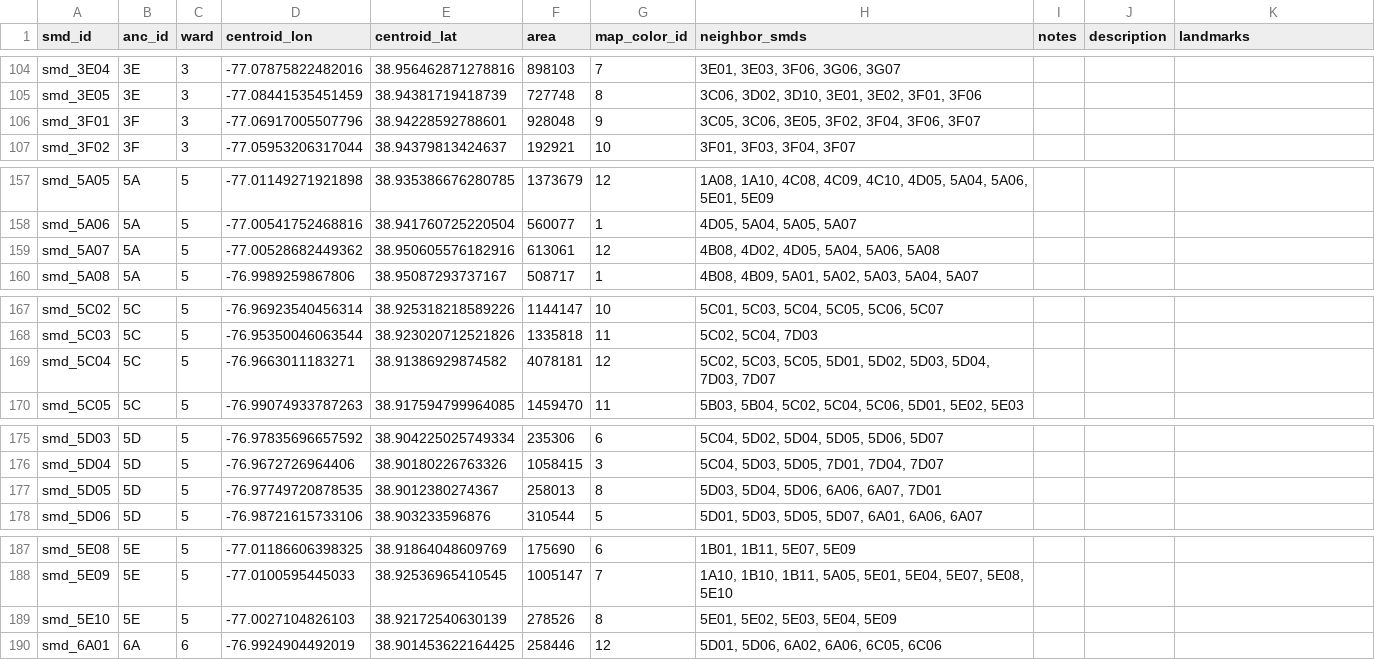
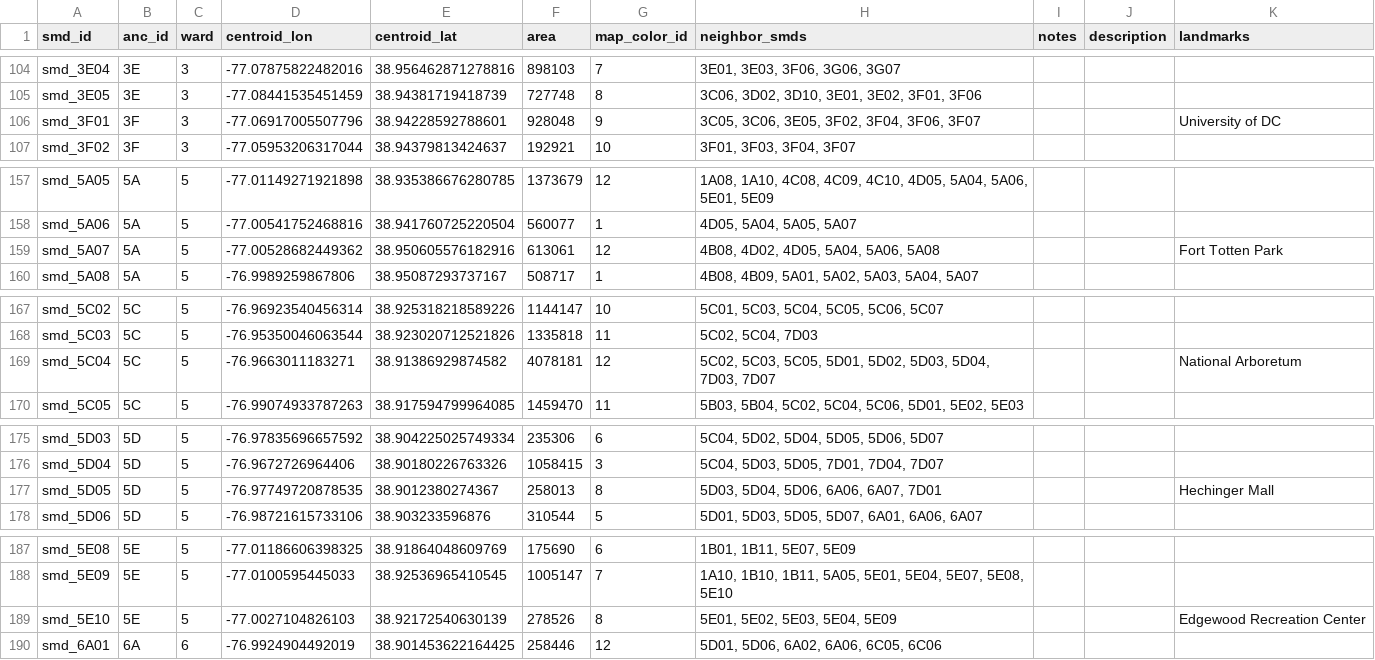
Before and after one commit to devinbrady/openanc, a CSV file: data/districts.csv, drawn as a sheet; only a part is shown, gaps mark what is left out; the diff covers the shown part only.

Commit message:
New landmarks

```diff
--- a/data/districts.csv
+++ b/data/districts.csv
@@ -105,3 +105,3 @@ smd_3E04,3E,3,-77.07875822482016,38.956462871278816,898103,7,"3E01, 3E03, 3F06,
 smd_3E05,3E,3,-77.08441535451459,38.94381719418739,727748,8,"3C06, 3D02, 3D10, 3E01, 3E02, 3F01, 3F06",,,
-smd_3F01,3F,3,-77.06917005507796,38.94228592788601,928048,9,"3C05, 3C06, 3E05, 3F02, 3F04, 3F06, 3F07",,,
+smd_3F01,3F,3,-77.06917005507796,38.94228592788601,928048,9,"3C05, 3C06, 3E05, 3F02, 3F04, 3F06, 3F07",,,University of DC
 smd_3F02,3F,3,-77.05953206317044,38.94379813424637,192921,10,"3F01, 3F03, 3F04, 3F07",,,
@@ -158,3 +158,3 @@ smd_5A05,5A,5,-77.01149271921898,38.935386676280785,1373679,12,"1A08, 1A10, 4C08
 smd_5A06,5A,5,-77.00541752468816,38.941760725220504,560077,1,"4D05, 5A04, 5A05, 5A07",,,
-smd_5A07,5A,5,-77.00528682449362,38.950605576182916,613061,12,"4B08, 4D02, 4D05, 5A04, 5A06, 5A08",,,
+smd_5A07,5A,5,-77.00528682449362,38.950605576182916,613061,12,"4B08, 4D02, 4D05, 5A04, 5A06, 5A08",,,Fort Totten Park
 smd_5A08,5A,5,-76.9989259867806,38.95087293737167,508717,1,"4B08, 4B09, 5A01, 5A02, 5A03, 5A04, 5A07",,,
@@ -168,3 +168,3 @@ smd_5C02,5C,5,-76.96923540456314,38.925318218589226,1144147,10,"5C01, 5C03, 5C04
 smd_5C03,5C,5,-76.95350046063544,38.923020712521826,1335818,11,"5C02, 5C04, 7D03",,,
-smd_5C04,5C,5,-76.9663011183271,38.91386929874582,4078181,12,"5C02, 5C03, 5C05, 5D01, 5D02, 5D03, 5D04, 7D03, 7D07",,,
+smd_5C04,5C,5,-76.9663011183271,38.91386929874582,4078181,12,"5C02, 5C03, 5C05, 5D01, 5D02, 5D03, 5D04, 7D03, 7D07",,,National Arboretum
 smd_5C05,5C,5,-76.99074933787263,38.917594799964085,1459470,11,"5B03, 5B04, 5C02, 5C04, 5C06, 5D01, 5E02, 5E03",,,
@@ -176,3 +176,3 @@ smd_5D03,5D,5,-76.97835696657592,38.904225025749334,235306,6,"5C04, 5D02, 5D04,
 smd_5D04,5D,5,-76.9672726964406,38.90180226763326,1058415,3,"5C04, 5D03, 5D05, 7D01, 7D04, 7D07",,,
-smd_5D05,5D,5,-76.97749720878535,38.9012380274367,258013,8,"5D03, 5D04, 5D06, 6A06, 6A07, 7D01",,,
+smd_5D05,5D,5,-76.97749720878535,38.9012380274367,258013,8,"5D03, 5D04, 5D06, 6A06, 6A07, 7D01",,,Hechinger Mall
 smd_5D06,5D,5,-76.98721615733106,38.903233596876,310544,5,"5D01, 5D03, 5D05, 5D07, 6A01, 6A06, 6A07",,,
@@ -188,3 +188,3 @@ smd_5E08,5E,5,-77.01186606398325,38.91864048609769,175690,6,"1B01, 1B11, 5E07, 5
 smd_5E09,5E,5,-77.0100595445033,38.92536965410545,1005147,7,"1A10, 1B10, 1B11, 5A05, 5E01, 5E04, 5E07, 5E08, 5E10",,,
-smd_5E10,5E,5,-77.0027104826103,38.92172540630139,278526,8,"5E01, 5E02, 5E03, 5E04, 5E09",,,
+smd_5E10,5E,5,-77.0027104826103,38.92172540630139,278526,8,"5E01, 5E02, 5E03, 5E04, 5E09",,,Edgewood Recreation Center
 smd_6A01,6A,6,-76.9924904492019,38.901453622164425,258446,12,"5D01, 5D06, 6A02, 6A06, 6C05, 6C06",,,
```
Also changed, not shown: 4 edited cells elsewhere in this file, data/people.csv, 9 other files.
